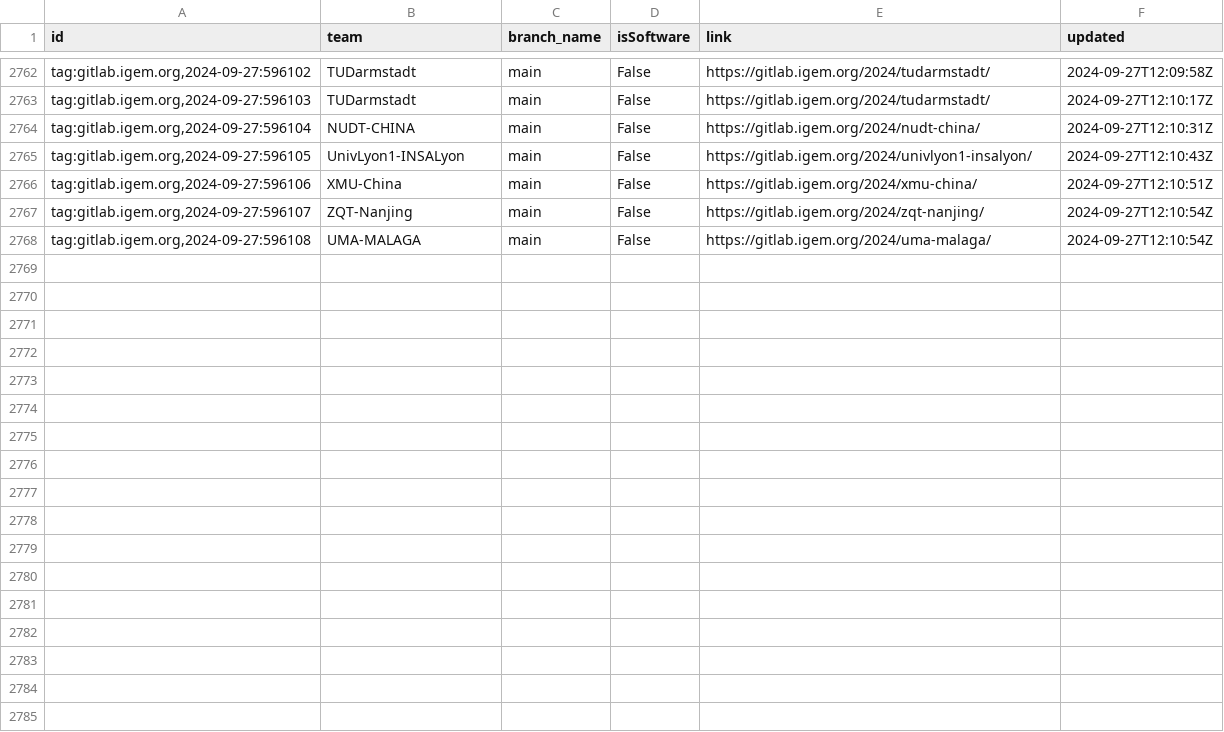
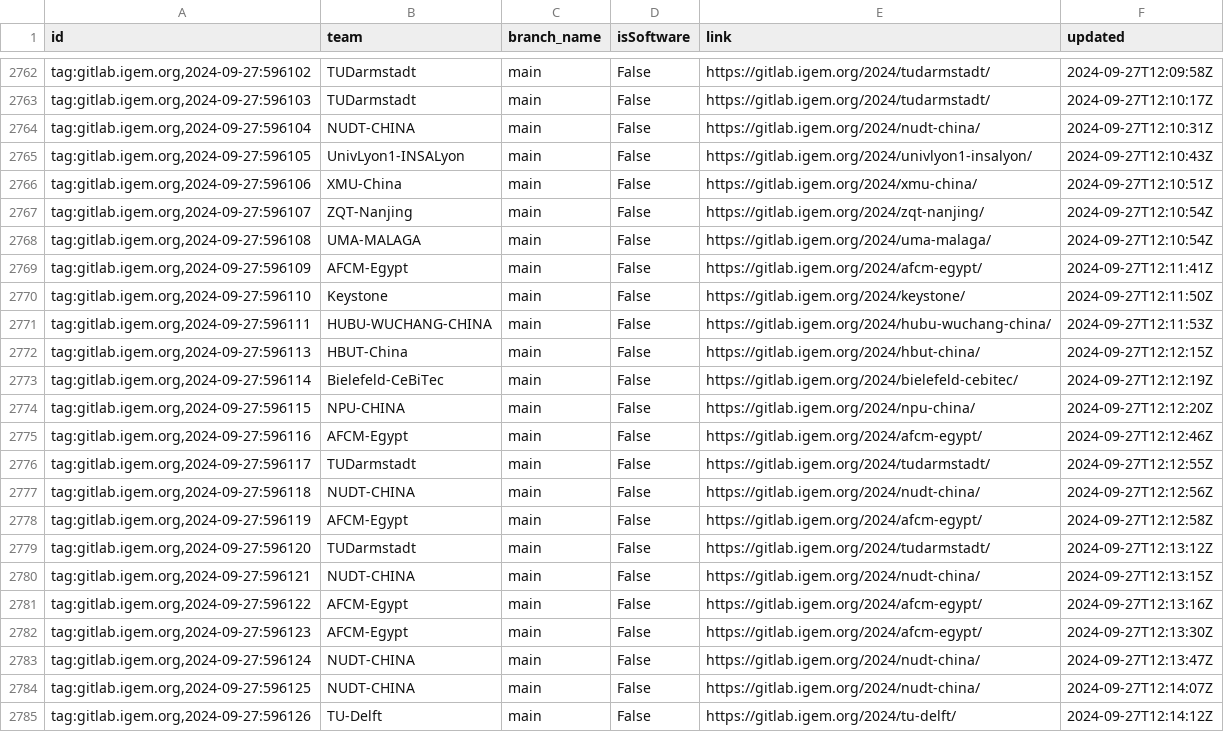
Before and after one commit to taxfree-python/iGEM_Pulse, a CSV file: rss_data.csv, drawn as a sheet; only a part is shown, gaps mark what is left out; the diff names each change by its address in the sheet, - before the commit and + after, or states it on an @@ line.

Commit message:
Update RSS data at 2024-09-27 21:14:43

```diff
--- a/rss_data.csv
+++ b/rss_data.csv
+row 2769: tag:gitlab.igem.org,2024-09-27:596109 | AFCM-Egypt | main | False | https://gitlab.igem.org/2024/afcm-egypt/ | 2024-09-27T12:11:41Z
+row 2770: tag:gitlab.igem.org,2024-09-27:596110 | Keystone | main | False | https://gitlab.igem.org/2024/keystone/ | 2024-09-27T12:11:50Z
+row 2771: tag:gitlab.igem.org,2024-09-27:596111 | HUBU-WUCHANG-CHINA | main | False | https://gitlab.igem.org/2024/hubu-wuchang-china/ | 2024-09-27T12:11:53Z
+row 2772: tag:gitlab.igem.org,2024-09-27:596113 | HBUT-China | main | False | https://gitlab.igem.org/2024/hbut-china/ | 2024-09-27T12:12:15Z
+row 2773: tag:gitlab.igem.org,2024-09-27:596114 | Bielefeld-CeBiTec | main | False | https://gitlab.igem.org/2024/bielefeld-cebitec/ | 2024-09-27T12:12:19Z
+row 2774: tag:gitlab.igem.org,2024-09-27:596115 | NPU-CHINA | main | False | https://gitlab.igem.org/2024/npu-china/ | 2024-09-27T12:12:20Z
+row 2775: tag:gitlab.igem.org,2024-09-27:596116 | AFCM-Egypt | main | False | https://gitlab.igem.org/2024/afcm-egypt/ | 2024-09-27T12:12:46Z
+row 2776: tag:gitlab.igem.org,2024-09-27:596117 | TUDarmstadt | main | False | https://gitlab.igem.org/2024/tudarmstadt/ | 2024-09-27T12:12:55Z
+row 2777: tag:gitlab.igem.org,2024-09-27:596118 | NUDT-CHINA | main | False | https://gitlab.igem.org/2024/nudt-china/ | 2024-09-27T12:12:56Z
+row 2778: tag:gitlab.igem.org,2024-09-27:596119 | AFCM-Egypt | main | False | https://gitlab.igem.org/2024/afcm-egypt/ | 2024-09-27T12:12:58Z
+row 2779: tag:gitlab.igem.org,2024-09-27:596120 | TUDarmstadt | main | False | https://gitlab.igem.org/2024/tudarmstadt/ | 2024-09-27T12:13:12Z
+row 2780: tag:gitlab.igem.org,2024-09-27:596121 | NUDT-CHINA | main | False | https://gitlab.igem.org/2024/nudt-china/ | 2024-09-27T12:13:15Z
+row 2781: tag:gitlab.igem.org,2024-09-27:596122 | AFCM-Egypt | main | False | https://gitlab.igem.org/2024/afcm-egypt/ | 2024-09-27T12:13:16Z
+row 2782: tag:gitlab.igem.org,2024-09-27:596123 | AFCM-Egypt | main | False | https://gitlab.igem.org/2024/afcm-egypt/ | 2024-09-27T12:13:30Z
+row 2783: tag:gitlab.igem.org,2024-09-27:596124 | NUDT-CHINA | main | False | https://gitlab.igem.org/2024/nudt-china/ | 2024-09-27T12:13:47Z
+row 2784: tag:gitlab.igem.org,2024-09-27:596125 | NUDT-CHINA | main | False | https://gitlab.igem.org/2024/nudt-china/ | 2024-09-27T12:14:07Z
+row 2785: tag:gitlab.igem.org,2024-09-27:596126 | TU-Delft | main | False | https://gitlab.igem.org/2024/tu-delft/ | 2024-09-27T12:14:12Z
```
